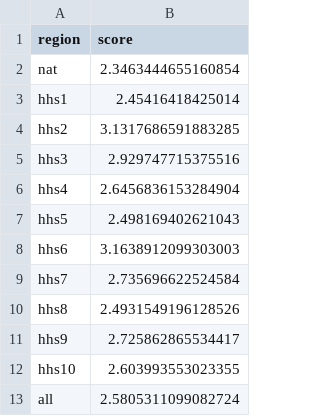
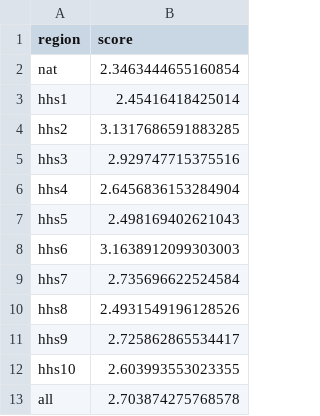
Before and after one commit to reichlab/neural-stack, a CSV file: results/collaborative/1/dem-target-region.csv, drawn as a sheet.

```diff
--- a/results/collaborative/1/dem-target-region.csv
+++ b/results/collaborative/1/dem-target-region.csv
@@ -12,2 +12,2 @@ hhs9,2.725862865534417
 hhs10,2.603993553023355
-all,2.5805311099082724
+all,2.703874275768578
```
Also changed, not shown: results/collaborative/1/dem-constant.csv, results/collaborative/1/dem-target.csv, 32 other files.
